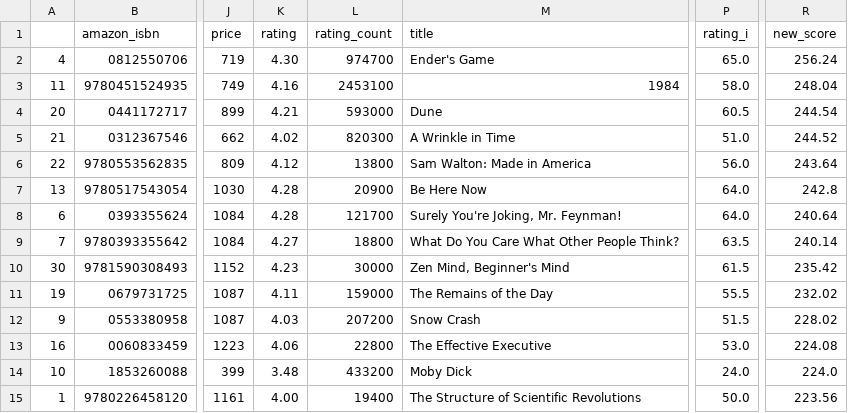
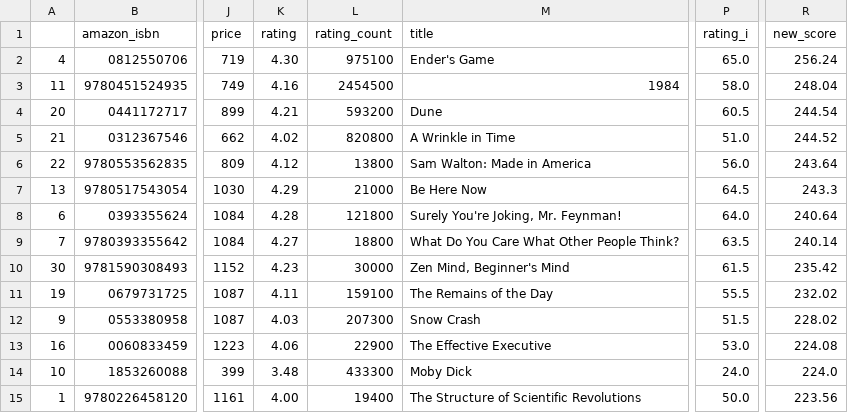
Before and after one commit to kcsluis/goodbooksgreatdeals, a TSV file: output/gafa_leaders.tsv, drawn as a sheet; only a part is shown, gaps mark what is left out; the diff covers the shown part only; the diff names each change by its address in the sheet, - before the commit and + after, or states it on an @@ line.

```diff
--- a/output/gafa_leaders.tsv
+++ b/output/gafa_leaders.tsv
-L2 (rating_count): 974700
+L2 (rating_count): 975100
-L3 (rating_count): 2453100
+L3 (rating_count): 2454500
-L4 (rating_count): 593000
+L4 (rating_count): 593200
-L5 (rating_count): 820300
+L5 (rating_count): 820800
-K7 (rating): 4.28
+K7 (rating): 4.29
-L7 (rating_count): 20900
+L7 (rating_count): 21000
-P7 (rating_i): 64.0
+P7 (rating_i): 64.5
-R7 (new_score): 242.8
+R7 (new_score): 243.3
-L8 (rating_count): 121700
+L8 (rating_count): 121800
-L11 (rating_count): 159000
+L11 (rating_count): 159100
-L12 (rating_count): 207200
+L12 (rating_count): 207300
-L13 (rating_count): 22800
+L13 (rating_count): 22900
-L14 (rating_count): 433200
+L14 (rating_count): 433300
```
Also changed, not shown: 1 added row, 1 removed row and 17 edited cells elsewhere in this file, output/caldecott.tsv, output/nyt_fiction_2018.tsv, 4 other files.
